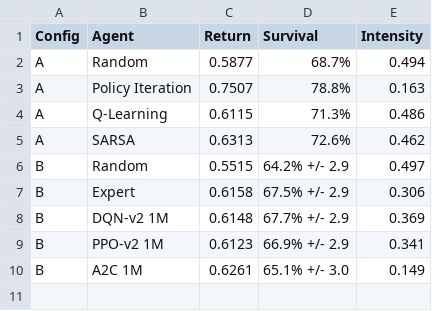
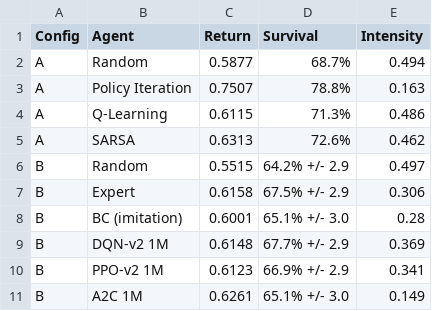
Before and after one commit to tiagoslantunes/rl-icu-sepsis, a CSV file: configB_1m_compare_configs.csv, drawn as a sheet.

```diff
--- a/configB_1m_compare_configs.csv
+++ b/configB_1m_compare_configs.csv
@@ -7,2 +7,3 @@ B,Random,0.5515,64.2% +/- 2.9,0.497
 B,Expert,0.6158,67.5% +/- 2.9,0.306
+B,BC (imitation),0.6001,65.1% +/- 3.0,0.28
 B,DQN-v2 1M,0.6148,67.7% +/- 2.9,0.369
```
Also changed, not shown: 5 other files.
